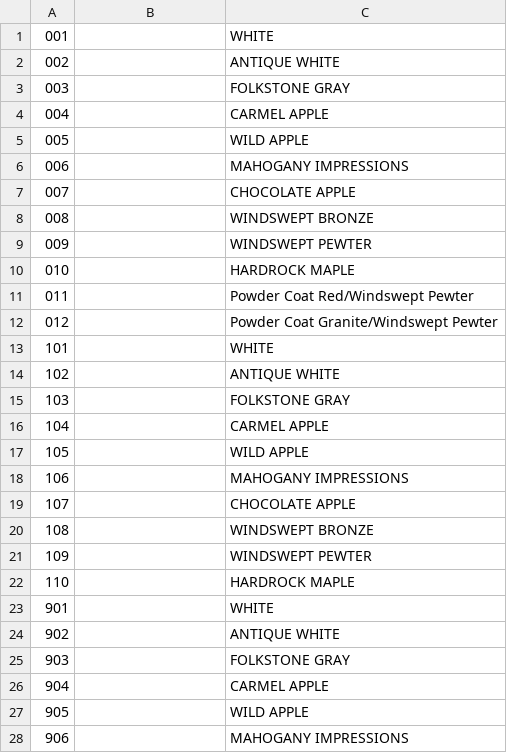
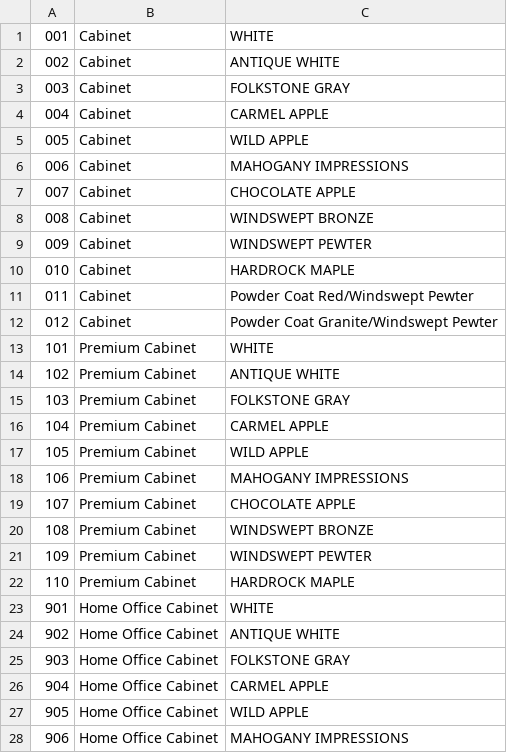
Before and after one commit to franc/premierorders.rails, a CSV file: db/seed_data/dvinci_colors.csv, drawn as a sheet; only a part is shown; the diff covers the shown part only.

```diff
--- a/db/seed_data/dvinci_colors.csv
+++ b/db/seed_data/dvinci_colors.csv
@@ -1,28 +1,28 @@
-001,,WHITE
-002,,ANTIQUE WHITE
-003,,FOLKSTONE GRAY
-004,,CARMEL APPLE
-005,,WILD APPLE
-006,,MAHOGANY IMPRESSIONS
-007,,CHOCOLATE APPLE
-008,,WINDSWEPT BRONZE
-009,,WINDSWEPT PEWTER
-010,,HARDROCK MAPLE
-011,,Powder Coat Red/Windswept Pewter
-012,,Powder Coat Granite/Windswept Pewter
-101,,WHITE
-102,,ANTIQUE WHITE
-103,,FOLKSTONE GRAY
-104,,CARMEL APPLE
-105,,WILD APPLE
-106,,MAHOGANY IMPRESSIONS
-107,,CHOCOLATE APPLE
-108,,WINDSWEPT BRONZE
-109,,WINDSWEPT PEWTER
-110,,HARDROCK MAPLE
-901,,WHITE
-902,,ANTIQUE WHITE
-903,,FOLKSTONE GRAY
-904,,CARMEL APPLE
-905,,WILD APPLE
-906,,MAHOGANY IMPRESSIONS
+001,Cabinet,WHITE
+002,Cabinet,ANTIQUE WHITE
+003,Cabinet,FOLKSTONE GRAY
+004,Cabinet,CARMEL APPLE
+005,Cabinet,WILD APPLE
+006,Cabinet,MAHOGANY IMPRESSIONS
+007,Cabinet,CHOCOLATE APPLE
+008,Cabinet,WINDSWEPT BRONZE
+009,Cabinet,WINDSWEPT PEWTER
+010,Cabinet,HARDROCK MAPLE
+011,Cabinet,Powder Coat Red/Windswept Pewter
+012,Cabinet,Powder Coat Granite/Windswept Pewter
+101,Premium Cabinet,WHITE
+102,Premium Cabinet,ANTIQUE WHITE
+103,Premium Cabinet,FOLKSTONE GRAY
+104,Premium Cabinet,CARMEL APPLE
+105,Premium Cabinet,WILD APPLE
+106,Premium Cabinet,MAHOGANY IMPRESSIONS
+107,Premium Cabinet,CHOCOLATE APPLE
+108,Premium Cabinet,WINDSWEPT BRONZE
+109,Premium Cabinet,WINDSWEPT PEWTER
+110,Premium Cabinet,HARDROCK MAPLE
+901,Home Office Cabinet,WHITE
+902,Home Office Cabinet,ANTIQUE WHITE
+903,Home Office Cabinet,FOLKSTONE GRAY
+904,Home Office Cabinet,CARMEL APPLE
+905,Home Office Cabinet,WILD APPLE
+906,Home Office Cabinet,MAHOGANY IMPRESSIONS
```
Also changed, not shown: 30 edited cells elsewhere in this file, 11 other files.
